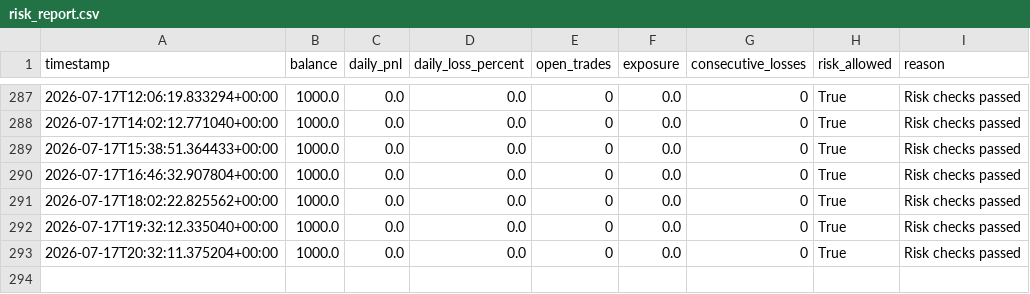
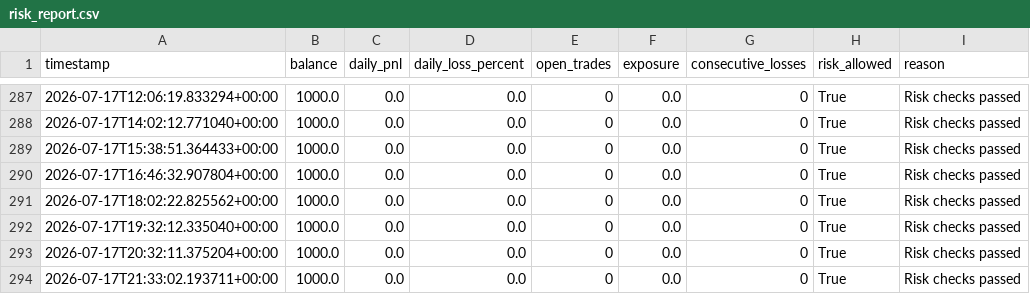
Before and after one commit to ZozoCodEx/crypto-signal-bot, a CSV file: crypto-signal-bot/risk_report.csv, drawn as a sheet; only a part is shown, gaps mark what is left out.

```diff
--- a/crypto-signal-bot/risk_report.csv
+++ b/crypto-signal-bot/risk_report.csv
@@ -293 +293,2 @@ timestamp,balance,daily_pnl,daily_loss_percent,open_trades,exposure,consecutive_
 2026-07-17T20:32:11.375204+00:00,1000.0,0.0,0.0,0,0.0,0,True,Risk checks passed
+2026-07-17T21:33:02.193711+00:00,1000.0,0.0,0.0,0,0.0,0,True,Risk checks passed
```
Also changed, not shown: crypto-signal-bot/market_regime.csv, crypto-signal-bot/opportunities.csv, 7 other files.
